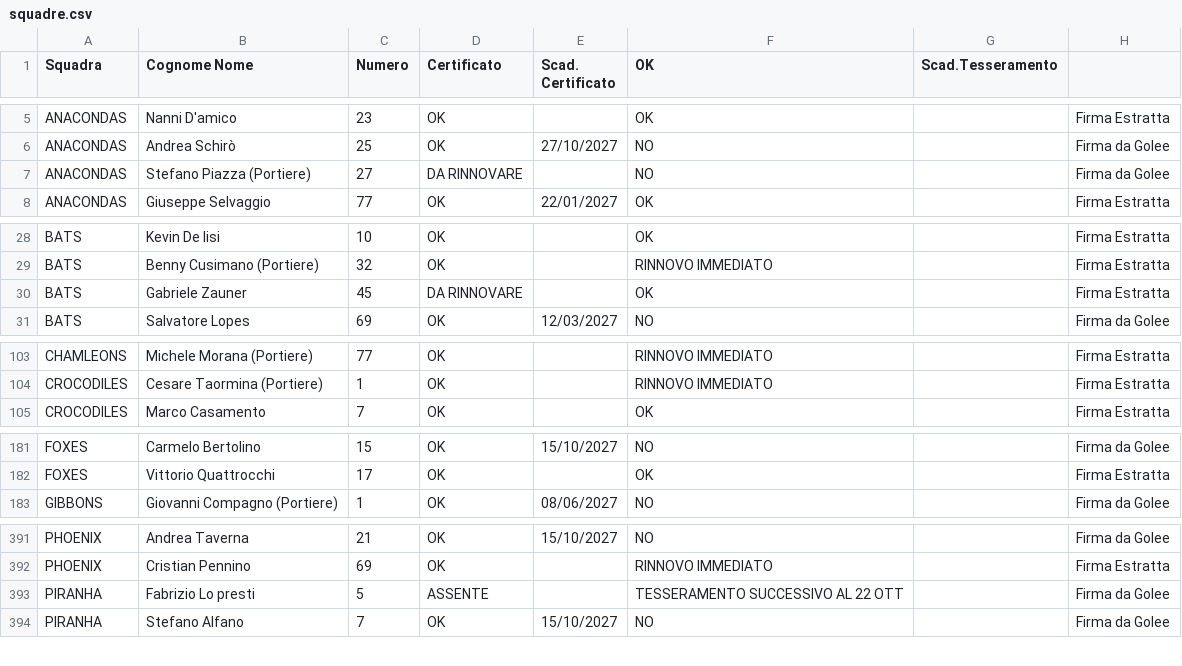
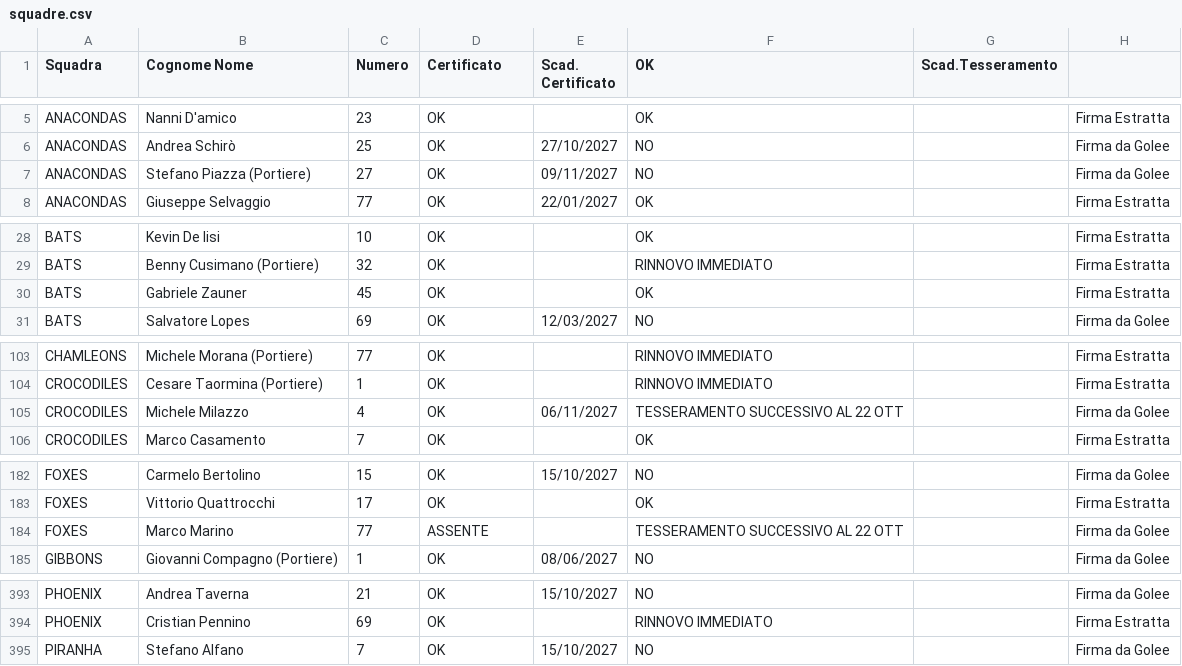
Before and after one commit to lorenzopatellaro17-ui/liste-torneo, a CSV file: squadre.csv, drawn as a sheet; only a part is shown, gaps mark what is left out.

Commit message:
Add files via upload

```diff
--- a/squadre.csv
+++ b/squadre.csv
@@ -6,3 +6,3 @@ ANACONDAS,Nanni D'amico,23,OK,,OK,,Firma Estratta
 ANACONDAS,Andrea Schirò,25,OK,27/10/2027,NO,,Firma da Golee
-ANACONDAS,Stefano Piazza (Portiere),27,DA RINNOVARE,,NO,,Firma da Golee
+ANACONDAS,Stefano Piazza (Portiere),27,OK,09/11/2027,NO,,Firma da Golee
 ANACONDAS,Giuseppe Selvaggio,77,OK,22/01/2027,OK,,Firma Estratta
@@ -29,3 +29,3 @@ BATS,Kevin De lisi,10,OK,,OK,,Firma Estratta
 BATS,Benny Cusimano (Portiere),32,OK,,RINNOVO IMMEDIATO,,Firma Estratta
-BATS,Gabriele Zauner,45,DA RINNOVARE,,OK,,Firma Estratta
+BATS,Gabriele Zauner,45,OK,,OK,,Firma Estratta
 BATS,Salvatore Lopes,69,OK,12/03/2027,NO,,Firma da Golee
@@ -104,2 +104,3 @@ CHAMLEONS,Michele Morana (Portiere),77,OK,,RINNOVO IMMEDIATO,,Firma Estratta
 CROCODILES,Cesare Taormina (Portiere),1,OK,,RINNOVO IMMEDIATO,,Firma Estratta
+CROCODILES,Michele Milazzo,4,OK,06/11/2027,TESSERAMENTO SUCCESSIVO AL 22 OTT,,Firma da Golee
 CROCODILES,Marco Casamento,7,OK,,OK,,Firma Estratta
@@ -182,2 +183,3 @@ FOXES,Carmelo Bertolino,15,OK,15/10/2027,NO,,Firma da Golee
 FOXES,Vittorio Quattrocchi,17,OK,,OK,,Firma Estratta
+FOXES,Marco Marino,77,ASSENTE,,TESSERAMENTO SUCCESSIVO AL 22 OTT,,Firma da Golee
 GIBBONS,Giovanni Compagno (Portiere),1,OK,08/06/2027,NO,,Firma da Golee
@@ -392,3 +394,2 @@ PHOENIX,Andrea Taverna,21,OK,15/10/2027,NO,,Firma da Golee
 PHOENIX,Cristian Pennino,69,OK,,RINNOVO IMMEDIATO,,Firma Estratta
-PIRANHA,Fabrizio Lo presti,5,ASSENTE,,TESSERAMENTO SUCCESSIVO AL 22 OTT,,Firma da Golee
 PIRANHA,Stefano Alfano,7,OK,15/10/2027,NO,,Firma da Golee
```
